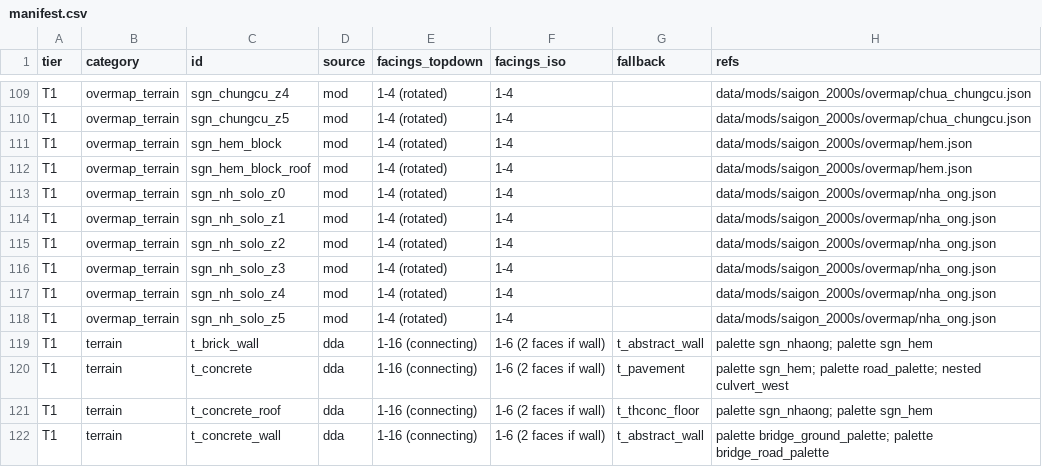
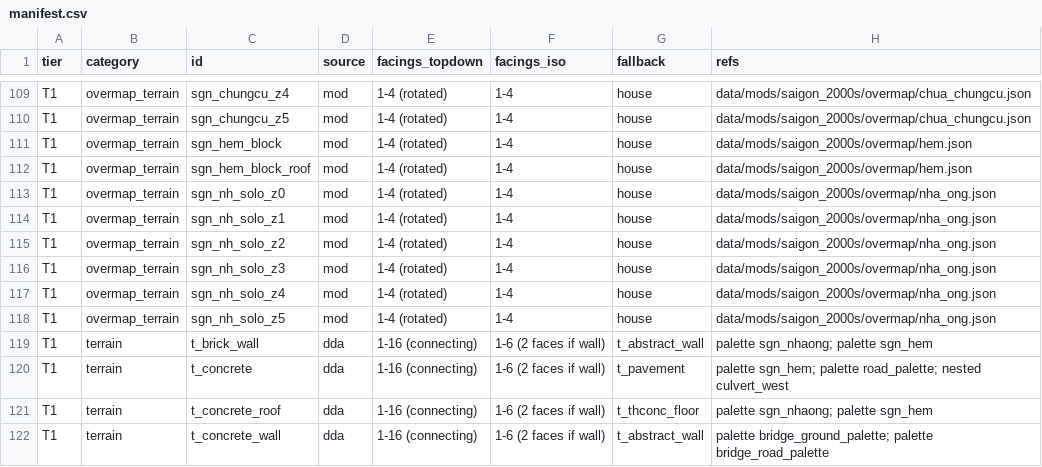
Before and after one commit to andy1912/Cataclysm-DDA, a CSV file: doc/saigon/art/manifest.csv, drawn as a sheet; only a part is shown, gaps mark what is left out; the diff covers the shown part only; the diff names each change by its address in the sheet, - before the commit and + after, or states it on an @@ line.

```diff
--- a/doc/saigon/art/manifest.csv
+++ b/doc/saigon/art/manifest.csv
-G109:G118 (fallback): (empty)
+G109:G118 (fallback): house
```
Also changed, not shown: 21 edited cells elsewhere in this file, 7 other files.
